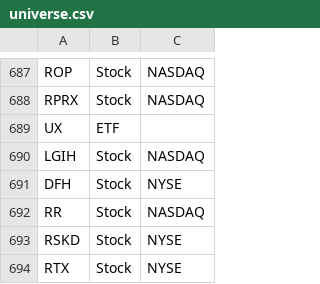
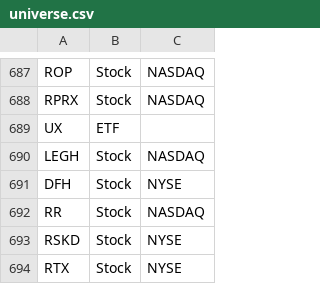
Before and after one commit to aport550/majorah-data, a CSV file: data/universe.csv, drawn as a sheet; only a part is shown, gaps mark what is left out.

Commit message:
Update universe.csv

```diff
--- a/data/universe.csv
+++ b/data/universe.csv
@@ -689,3 +689,3 @@ RPRX,Stock,NASDAQ
 UX,ETF,
-LGIH,Stock,NASDAQ
+LEGH,Stock,NASDAQ
 DFH,Stock,NYSE
```
